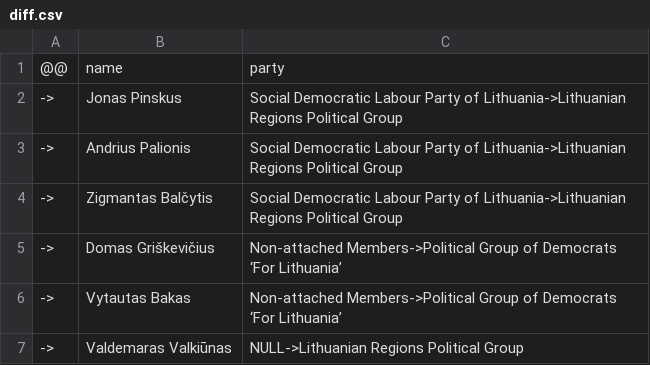
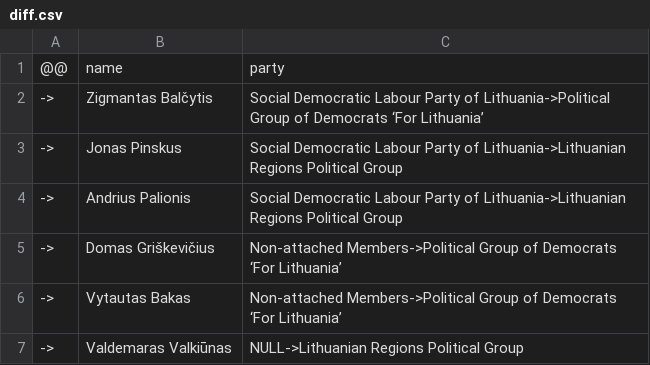
Before and after one commit to every-politician-scrapers/lithuania-seimas-official, a CSV file: data/diff.csv, drawn as a sheet; only a part is shown.

```diff
--- a/data/diff.csv
+++ b/data/diff.csv
@@ -1,5 +1,5 @@
 @@,name,party
+->,Zigmantas Balčytis,Social Democratic Labour Party of Lithuania->Political Group of Democrats ‘For Lithuania’
 ->,Jonas Pinskus,Social Democratic Labour Party of Lithuania->Lithuanian Regions Political Group
 ->,Andrius Palionis,Social Democratic Labour Party of Lithuania->Lithuanian Regions Political Group
-->,Zigmantas Balčytis,Social Democratic Labour Party of Lithuania->Lithuanian Regions Political Group
 ->,Domas Griškevičius,Non-attached Members->Political Group of Democrats ‘For Lithuania’
```
Also changed, not shown: data/official.csv.
